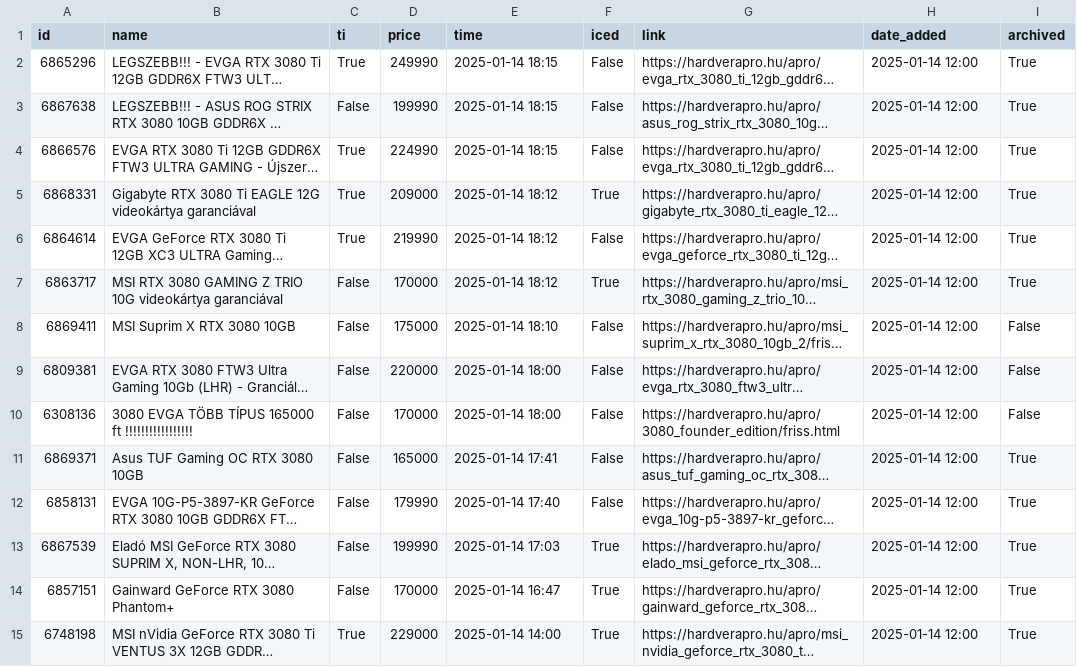
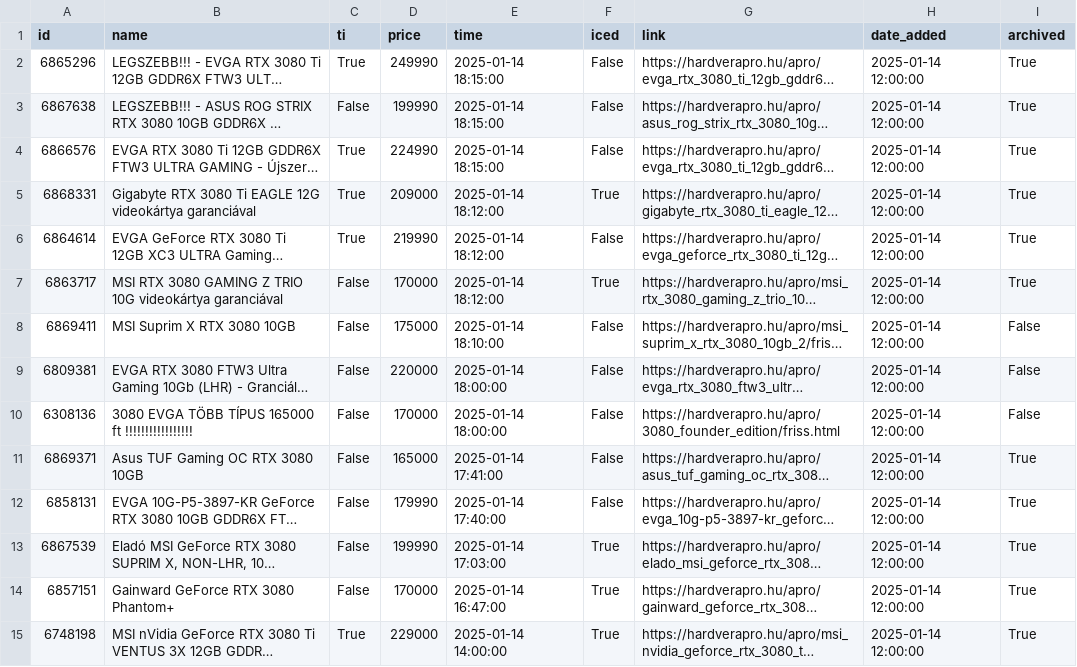
Before and after one commit to leviipope/scraping_hardverapro, a CSV file: gpu_listings.csv, drawn as a sheet; only a part is shown; long unchanged cells end in …; the diff covers the shown part only; the diff names each change by its address in the sheet, - before the commit and + after, or states it on an @@ line.

Commit message:
formatted dates equally
added :00 to all dates that didnt have them

```diff
--- a/gpu_listings.csv
+++ b/gpu_listings.csv
-E2:E4 (time): 2025-01-14 18:15
+E2:E4 (time): 2025-01-14 18:15:00
-H2:H15 (date_added): 2025-01-14 12:00
+H2:H15 (date_added): 2025-01-14 12:00:00
-E5:E7 (time): 2025-01-14 18:12
+E5:E7 (time): 2025-01-14 18:12:00
-E8 (time): 2025-01-14 18:10
+E8 (time): 2025-01-14 18:10:00
-E9:E10 (time): 2025-01-14 18:00
+E9:E10 (time): 2025-01-14 18:00:00
-E11 (time): 2025-01-14 17:41
+E11 (time): 2025-01-14 17:41:00
-E12 (time): 2025-01-14 17:40
+E12 (time): 2025-01-14 17:40:00
-E13 (time): 2025-01-14 17:03
+E13 (time): 2025-01-14 17:03:00
-E14 (time): 2025-01-14 16:47
+E14 (time): 2025-01-14 16:47:00
-E15 (time): 2025-01-14 14:00
+E15 (time): 2025-01-14 14:00:00
```
Also changed, not shown: 84 edited cells elsewhere in this file, 1 other file.
